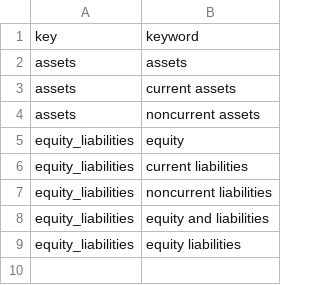
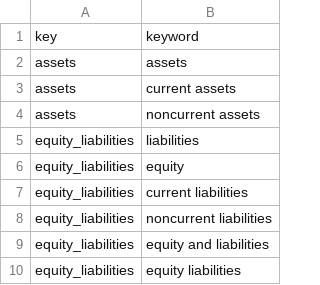
Before and after one commit to AI-paltan/crm_syd_main_app_2, a TSV file: assets/keywords_library/cbs_refactor_sections.tsv, drawn as a sheet.

```diff
--- a/assets/keywords_library/cbs_refactor_sections.tsv
+++ b/assets/keywords_library/cbs_refactor_sections.tsv
@@ -4,2 +4,3 @@ assets	current assets
 assets	noncurrent assets
+equity_liabilities	liabilities
 equity_liabilities	equity
```
Also changed, not shown: assets/keywords_library/cbs_refactor_subsections.tsv, 18 other files.
